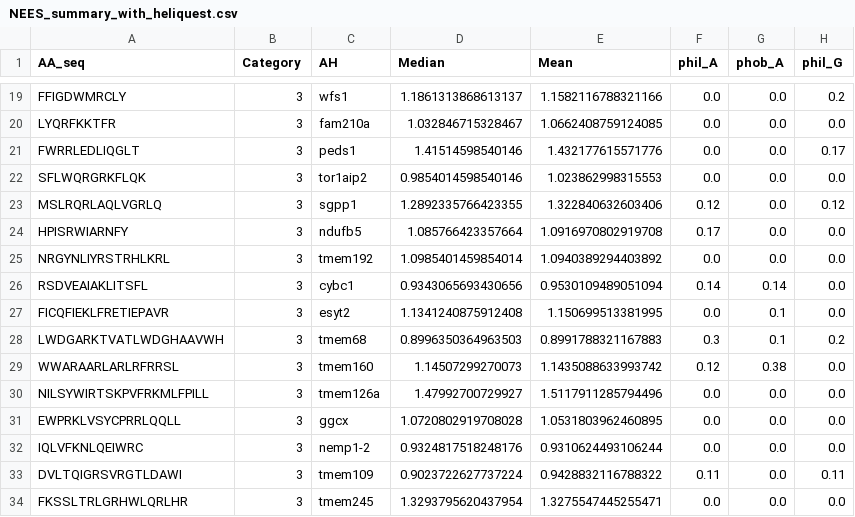
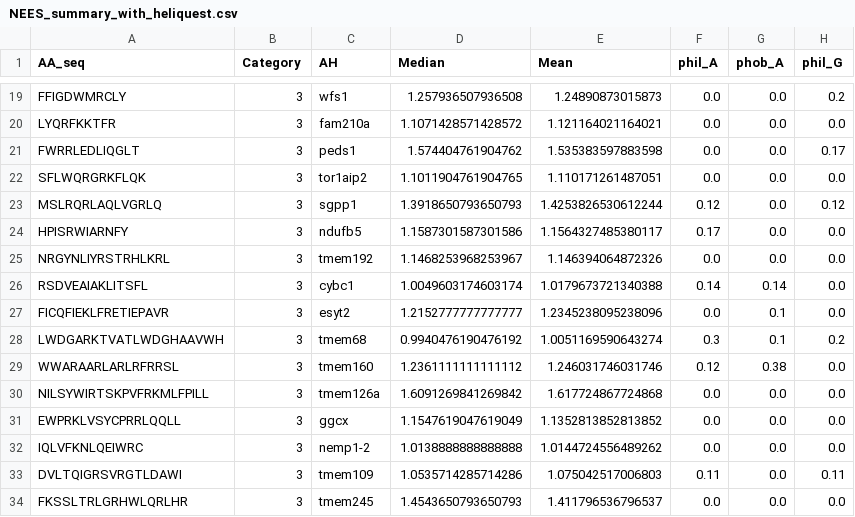
Before and after one commit to shokenlee/AH_AAcomposition, a CSV file: Output/NEES_summary_with_heliquest.csv, drawn as a sheet; only a part is shown, gaps mark what is left out; the diff covers the shown part only; the diff names each change by its address in the sheet, - before the commit and + after, or states it on an @@ line.

```diff
--- a/Output/NEES_summary_with_heliquest.csv
+++ b/Output/NEES_summary_with_heliquest.csv
-D19 (Median): 1.1861313868613137
+D19 (Median): 1.257936507936508
-E19 (Mean): 1.1582116788321166
+E19 (Mean): 1.24890873015873
-D20 (Median): 1.032846715328467
+D20 (Median): 1.1071428571428572
-E20 (Mean): 1.0662408759124085
+E20 (Mean): 1.121164021164021
-D21 (Median): 1.41514598540146
+D21 (Median): 1.574404761904762
-E21 (Mean): 1.432177615571776
+E21 (Mean): 1.535383597883598
-D22 (Median): 0.9854014598540146
+D22 (Median): 1.1011904761904765
-E22 (Mean): 1.023862998315553
+E22 (Mean): 1.110171261487051
-D23 (Median): 1.2892335766423355
+D23 (Median): 1.3918650793650793
-E23 (Mean): 1.322840632603406
+E23 (Mean): 1.4253826530612244
-D24 (Median): 1.085766423357664
+D24 (Median): 1.1587301587301586
-E24 (Mean): 1.0916970802919708
+E24 (Mean): 1.1564327485380117
-D25 (Median): 1.0985401459854014
+D25 (Median): 1.1468253968253967
-E25 (Mean): 1.0940389294403892
+E25 (Mean): 1.146394064872326
-D26 (Median): 0.9343065693430656
+D26 (Median): 1.0049603174603174
-E26 (Mean): 0.9530109489051094
+E26 (Mean): 1.0179673721340388
-D27 (Median): 1.1341240875912408
+D27 (Median): 1.2152777777777777
-E27 (Mean): 1.150699513381995
+E27 (Mean): 1.2345238095238096
-D28 (Median): 0.8996350364963503
+D28 (Median): 0.9940476190476192
-E28 (Mean): 0.8991788321167883
+E28 (Mean): 1.0051169590643274
-D29 (Median): 1.14507299270073
+D29 (Median): 1.2361111111111112
-E29 (Mean): 1.1435088633993742
+E29 (Mean): 1.246031746031746
-D30 (Median): 1.47992700729927
+D30 (Median): 1.6091269841269842
-E30 (Mean): 1.5117911285794496
+E30 (Mean): 1.617724867724868
-D31 (Median): 1.0720802919708028
+D31 (Median): 1.1547619047619049
-E31 (Mean): 1.0531803962460895
+E31 (Mean): 1.1352813852813852
-D32 (Median): 0.9324817518248176
+D32 (Median): 1.0138888888888888
-E32 (Mean): 0.9310624493106244
+E32 (Mean): 1.0144724556489262
-D33 (Median): 0.9023722627737224
+D33 (Median): 1.0535714285714286
-E33 (Mean): 0.9428832116788322
+E33 (Mean): 1.075042517006803
-D34 (Median): 1.3293795620437954
+D34 (Median): 1.4543650793650793
-E34 (Mean): 1.3275547445255471
+E34 (Mean): 1.411796536796537
```
Also changed, not shown: 58 edited cells elsewhere in this file, Output/NEES_summary_with_heliquest_Median_Transformed.csv, 2 other files.
